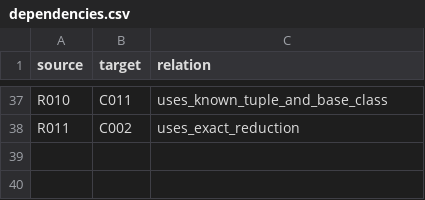
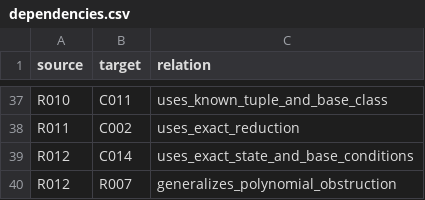
Before and after one commit to FacundoFirmenich/primitive-radix-dynmics, a CSV file: data/dependencies.csv, drawn as a sheet; only a part is shown, gaps mark what is left out; the diff names each change by its address in the sheet, - before the commit and + after, or states it on an @@ line.

```diff
--- a/data/dependencies.csv
+++ b/data/dependencies.csv
+row 39: R012 | C014 | uses_exact_state_and_base_conditions
+row 40: R012 | R007 | generalizes_polynomial_obstruction
```
Also changed, not shown: data/artifacts.csv, data/claims.csv, 9 other files.
